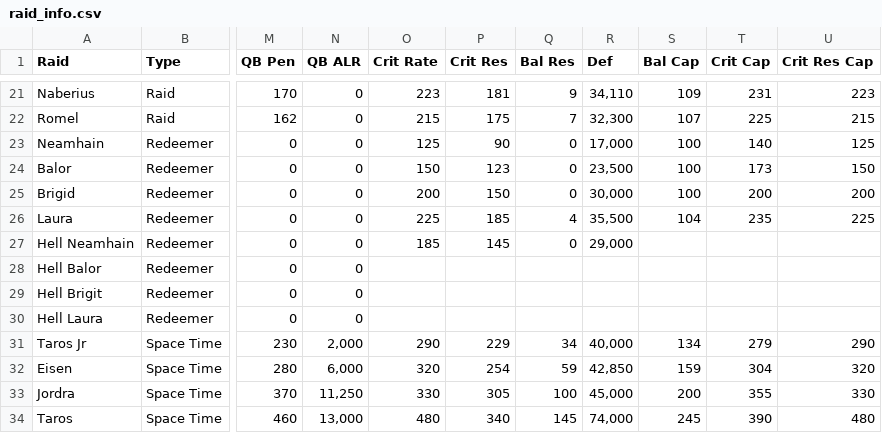
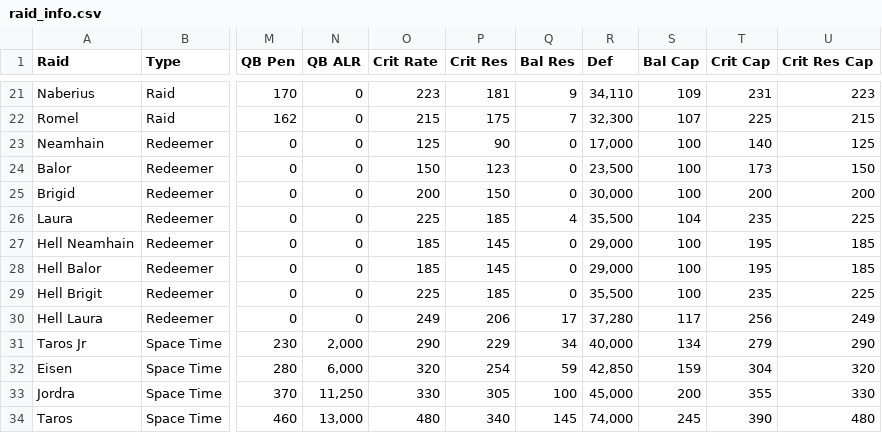
Before and after one commit to maxwagner/coffer-chaser, a CSV file: data/raid_info.csv, drawn as a sheet; only a part is shown, gaps mark what is left out; the diff names each change by its address in the sheet, - before the commit and + after, or states it on an @@ line.

```diff
--- a/data/raid_info.csv
+++ b/data/raid_info.csv
-S27:S29 (Bal Cap): (empty)
+S27:S29 (Bal Cap): 100
-T27:T28 (Crit Cap): (empty)
+T27:T28 (Crit Cap): 195
-U27:U28 (Crit Res Cap): (empty)
+U27:U28 (Crit Res Cap): 185
-O28 (Crit Rate): (empty)
+O28 (Crit Rate): 185
-P28 (Crit Res): (empty)
+P28 (Crit Res): 145
-Q28:Q29 (Bal Res): (empty)
+Q28:Q29 (Bal Res): 0
-R28 (Def): (empty)
+R28 (Def): 29,000
-O29 (Crit Rate): (empty)
+O29 (Crit Rate): 225
-P29 (Crit Res): (empty)
+P29 (Crit Res): 185
-R29 (Def): (empty)
+R29 (Def): 35,500
-T29 (Crit Cap): (empty)
+T29 (Crit Cap): 235
-U29 (Crit Res Cap): (empty)
+U29 (Crit Res Cap): 225
-O30 (Crit Rate): (empty)
+O30 (Crit Rate): 249
-P30 (Crit Res): (empty)
+P30 (Crit Res): 206
-Q30 (Bal Res): (empty)
+Q30 (Bal Res): 17
-R30 (Def): (empty)
+R30 (Def): 37,280
-S30 (Bal Cap): (empty)
+S30 (Bal Cap): 117
-T30 (Crit Cap): (empty)
+T30 (Crit Cap): 256
-U30 (Crit Res Cap): (empty)
+U30 (Crit Res Cap): 249
```
